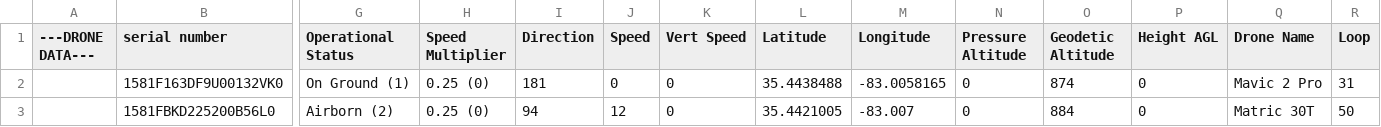
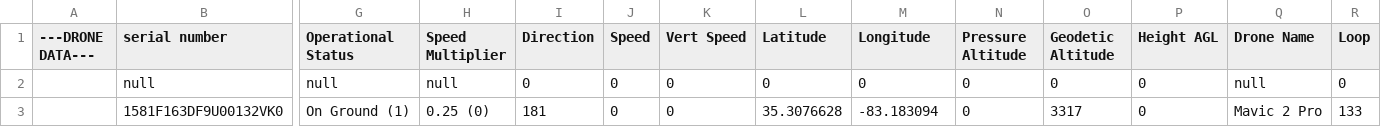
Before and after one commit to ayumu-kasuga/remoteID_packet_reader_loop_script, a CSV file: packet_reader_script/drone_array_v4.csv, drawn as a sheet; only a part is shown, gaps mark what is left out; removed rows and columns are numbered as before the commit, all else as after; rows hold the shown columns only; the diff names each change by its address in the sheet, - before the commit and + after, or states it on an @@ line.

```diff
--- a/packet_reader_script/drone_array_v4.csv
+++ b/packet_reader_script/drone_array_v4.csv
+row 2:  | null | null | null | 0 | 0 | 0 | 0 | 0 | 0 | 0 | 0 | null | 0
-L3 (Latitude): 35.4438488
+L3 (Latitude): 35.3076628
-M3 (Longitude): -83.0058165
+M3 (Longitude): -83.183094
-O3 (Geodetic Altitude): 874
+O3 (Geodetic Altitude): 3317
-R3 (Loop): 31
+R3 (Loop): 133
-row 3:  | 1581FBKD225200B56L0 | Airborn (2) | 0.25 (0) | 94 | 12 | 0 | 35.4421005 | -83.007 | 0 | 884 | 0 | Matric 30T | 50
```
Also changed, not shown: packet_reader_script/display_data.csv, packet_reader_script/drone_array_v4_blank.csv, 11 other files.
